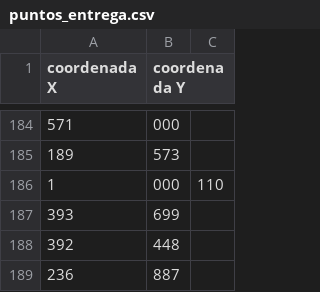
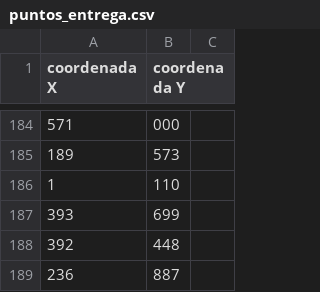
Before and after one commit to SebastianSasaki/cc41_tf_201910349_201915516_201910081_202117686_201917229, a CSV file: puntos_entrega.csv, drawn as a sheet; only a part is shown, gaps mark what is left out.

Commit message:
updated line 186

```diff
--- a/puntos_entrega.csv
+++ b/puntos_entrega.csv
@@ -185,3 +185,3 @@ coordenada X,coordenada Y
 189,573
-1,000,110
+1,110
 393,699
```
